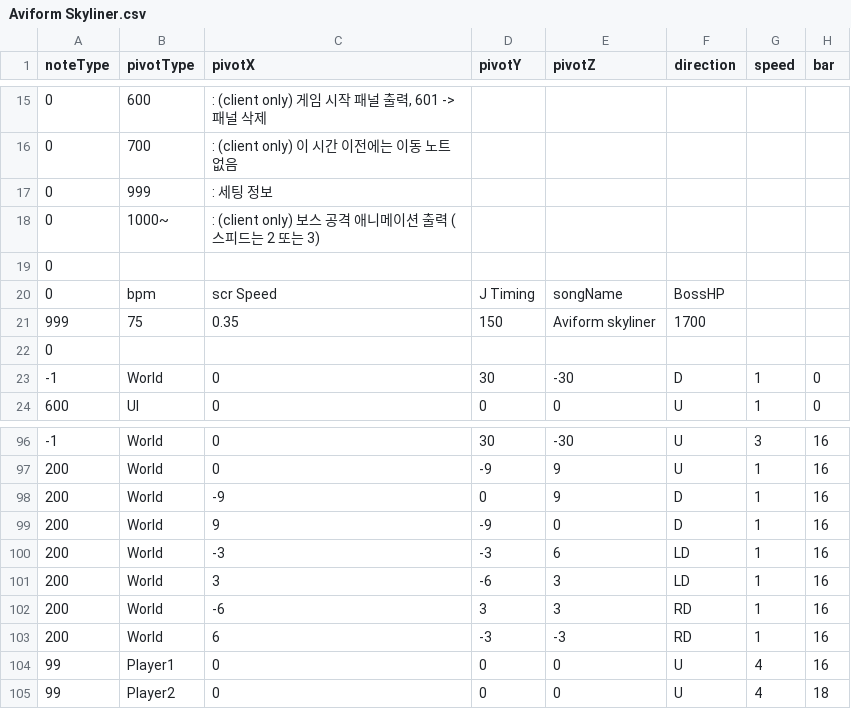
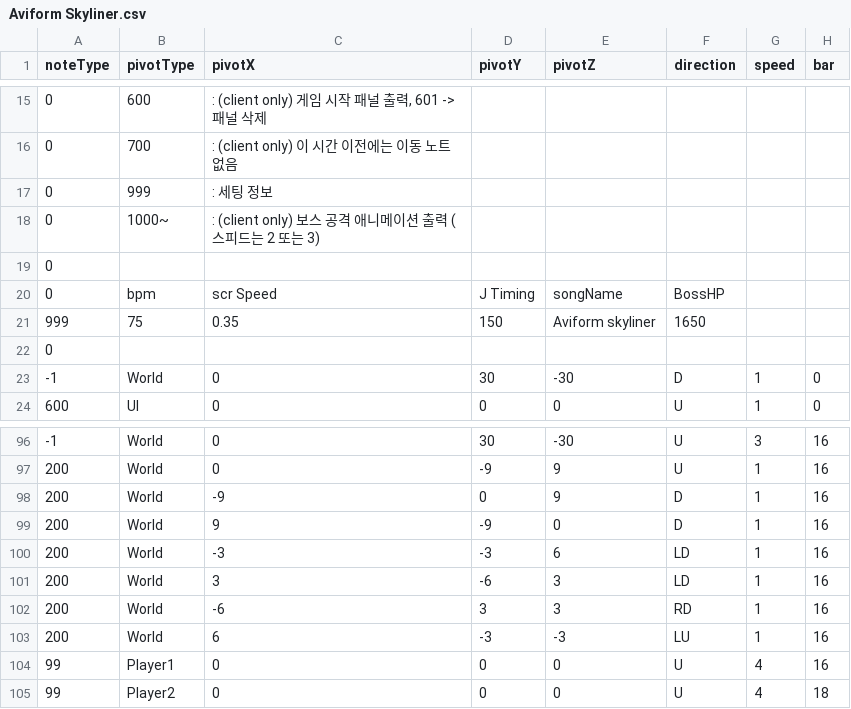
Before and after one commit to Juyeong11/Graduation_project, a CSV file: BeatSlimeClient/Assets/Resources/Pattern/Aviform Skyliner.csv, drawn as a sheet; only a part is shown, gaps mark what is left out; the diff names each change by its address in the sheet, - before the commit and + after, or states it on an @@ line.

```diff
--- a/BeatSlimeClient/Assets/Resources/Pattern/Aviform Skyliner.csv
+++ b/BeatSlimeClient/Assets/Resources/Pattern/Aviform Skyliner.csv
-F21 (direction): 1700
+F21 (direction): 1650
-F103 (direction): RD
+F103 (direction): LU
```
Also changed, not shown: BeatSlimeClient/Assets/Resources/Pattern/flower_load.csv, BeatSlimeClient/Assets/Resources/Pattern/flower_load2.csv, 6 other files.
